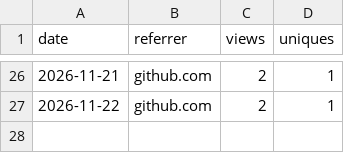
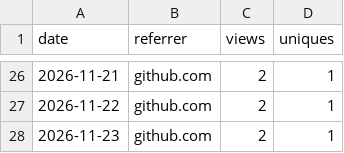
Before and after one commit to urvijain02/ticket-to-pr, a CSV file: traffic/referrers.csv, drawn as a sheet; only a part is shown, gaps mark what is left out; the diff names each change by its address in the sheet, - before the commit and + after, or states it on an @@ line.

```diff
--- a/traffic/referrers.csv
+++ b/traffic/referrers.csv
+row 28: 2026-11-23 | github.com | 2 | 1
```
Also changed, not shown: traffic/paths.csv, 1 other file.
